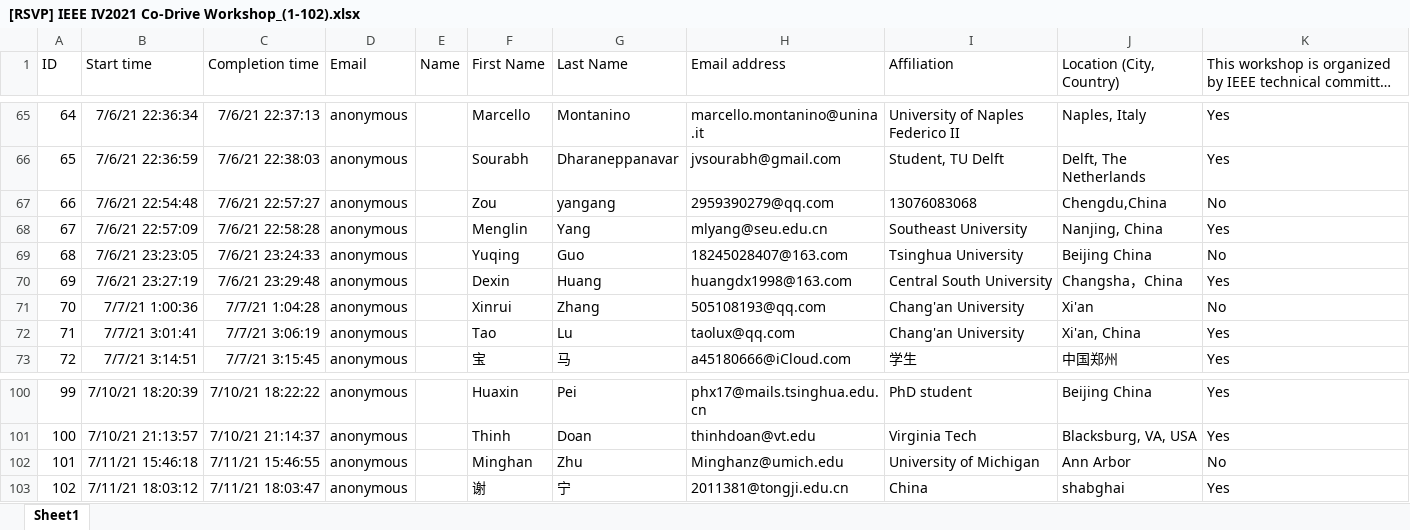
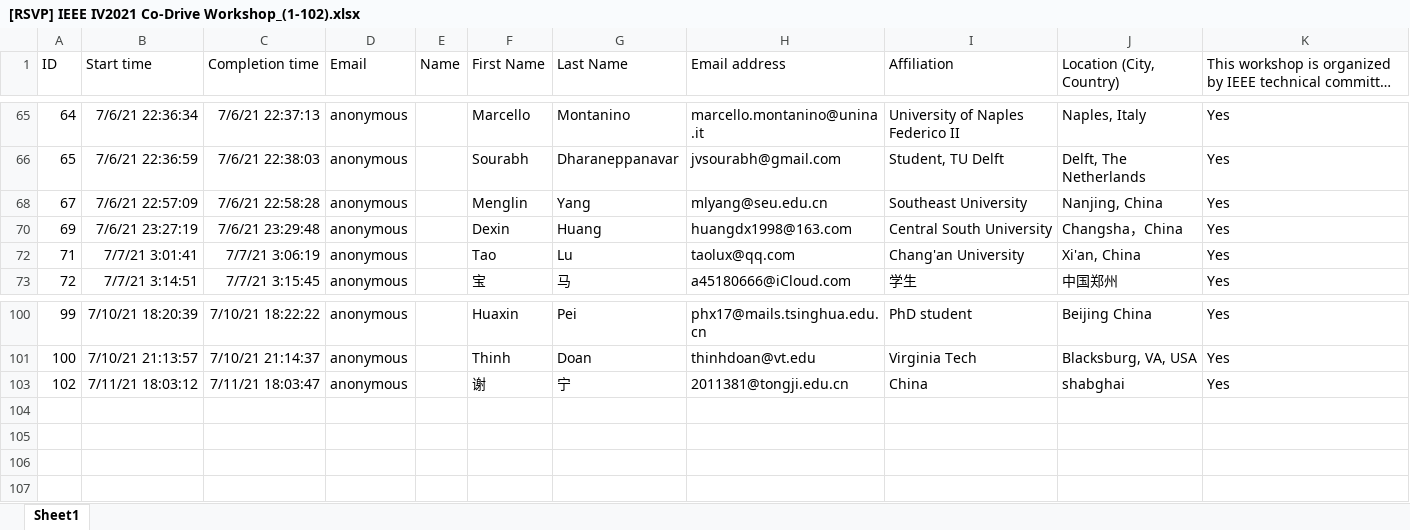
Before and after one commit to iot-in-its/iot-in-its.github.io, an Excel workbook: [RSVP] IEEE IV2021 Co-Drive Workshop_(1-102).xlsx, sheet Sheet1, drawn as a sheet; only a part is shown, gaps mark what is left out; long unchanged cells end in …; values as stored, in another font and other column widths than the file's, no borders; table styles not drawn; the diff covers the shown part only; the diff names each change by its address in the sheet, - before the commit and + after, or states it on an @@ line.

```diff
--- a/[RSVP] IEEE IV2021 Co-Drive Workshop_(1-102).xlsx (sheet Sheet1)
+++ b/[RSVP] IEEE IV2021 Co-Drive Workshop_(1-102).xlsx (sheet Sheet1)
@@ row 67 hidden: 66 | 7/6/21 22:54:48 | 7/6/21 22:57:27 | anonymous |  | Zou | yangang | 2959390279@qq.com | 13076083068 | Chengdu,China | No @@
@@ row 69 hidden: 68 | 7/6/21 23:23:05 | 7/6/21 23:24:33 | anonymous |  | Yuqing | Guo | 18245028407@163.com | Tsinghua University | Beijing China | No @@
@@ row 71 hidden: 70 | 7/7/21 1:00:36 | 7/7/21 1:04:28 | anonymous |  | Xinrui | Zhang | 505108193@qq.com | Chang'an University | Xi'an | No @@
@@ row 102 hidden: 101 | 7/11/21 15:46:18 | 7/11/21 15:46:55 | anonymous |  | Minghan | Zhu | Minghanz@umich.edu | University of Michigan | Ann Arbor | No @@
```
Also changed, not shown: 22 hidden or unhidden rows elsewhere in this sheet.
